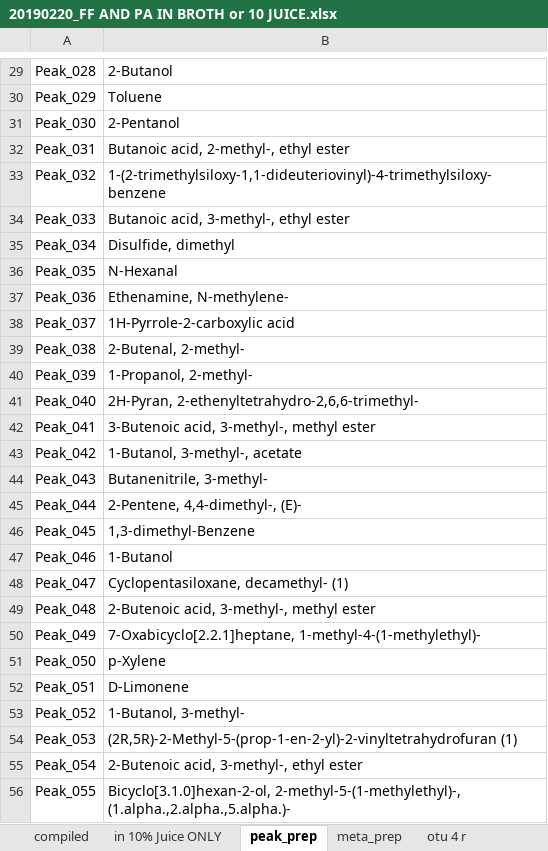
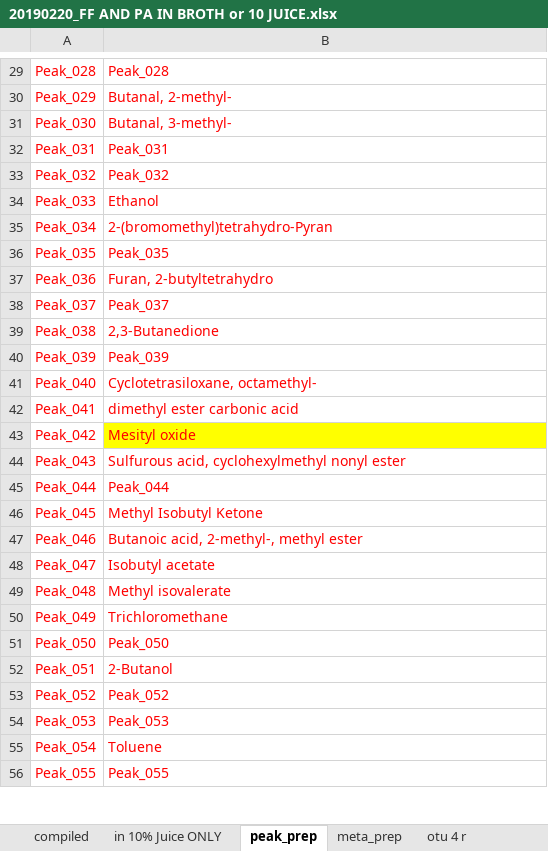
Before and after one commit to jamestbrown5/archive_BACandBlue, an Excel workbook: data/20190220_FF AND PA IN BROTH or 10 JUICE/20190220_FF AND PA IN BROTH or 10 JUICE.xlsx, sheet peak_prep, drawn as a sheet; only a part is shown, gaps mark what is left out; values as stored, in another font and other column widths than the file's, no borders; the diff covers the shown part only; the diff names each change by its address in the sheet, - before the commit and + after, or states it on an @@ line.

```diff
--- a/data/20190220_FF AND PA IN BROTH or 10 JUICE/20190220_FF AND PA IN BROTH or 10 JUICE.xlsx (sheet peak_prep)
+++ b/data/20190220_FF AND PA IN BROTH or 10 JUICE/20190220_FF AND PA IN BROTH or 10 JUICE.xlsx (sheet peak_prep)
-A29:B56 text colour: black
+A29:B56 text colour: #FF0000
-B29: 2-Butanol
+B29: Peak_028
-B30: Toluene
+B30: Butanal, 2-methyl-
-B31: 2-Pentanol
+B31: Butanal, 3-methyl-
-B32: Butanoic acid, 2-methyl-, ethyl ester
+B32: Peak_031
-B33: 1-(2-trimethylsiloxy-1,1-dideuteriovinyl)-4-trimethylsiloxy-benzene
+B33: Peak_032
-B34: Butanoic acid, 3-methyl-, ethyl ester
+B34: Ethanol
-B35: Disulfide, dimethyl
+B35: 2-(bromomethyl)tetrahydro-Pyran
-B36: N-Hexanal
+B36: Peak_035
-B37: Ethenamine, N-methylene-
+B37: Furan, 2-butyltetrahydro
-B38: 1H-Pyrrole-2-carboxylic acid
+B38: Peak_037
-B39: 2-Butenal, 2-methyl-
+B39: 2,3-Butanedione
-B40: 1-Propanol, 2-methyl-
+B40: Peak_039
-B41: 2H-Pyran, 2-ethenyltetrahydro-2,6,6-trimethyl-
+B41: Cyclotetrasiloxane, octamethyl-
-B42: 3-Butenoic acid, 3-methyl-, methyl ester
+B42: dimethyl ester carbonic acid
-B43: 1-Butanol, 3-methyl-, acetate
+B43: Mesityl oxide
-B43 fill: none
+B43 fill: #FFFF00
-B44: Butanenitrile, 3-methyl-
+B44: Sulfurous acid, cyclohexylmethyl nonyl ester
-B45: 2-Pentene, 4,4-dimethyl-, (E)-
+B45: Peak_044
-B46: 1,3-dimethyl-Benzene
+B46: Methyl Isobutyl Ketone
-B47: 1-Butanol
+B47: Butanoic acid, 2-methyl-, methyl ester
-B48: Cyclopentasiloxane, decamethyl- (1)
+B48: Isobutyl acetate
-B49: 2-Butenoic acid, 3-methyl-, methyl ester
+B49: Methyl isovalerate
-B50: 7-Oxabicyclo[2.2.1]heptane, 1-methyl-4-(1-methylethyl)-
+B50: Trichloromethane
-B51: p-Xylene
+B51: Peak_050
-B52: D-Limonene
+B52: 2-Butanol
-B53: 1-Butanol, 3-methyl-
+B53: Peak_052
-B54: (2R,5R)-2-Methyl-5-(prop-1-en-2-yl)-2-vinyltetrahydrofuran (1)
+B54: Peak_053
-B55: 2-Butenoic acid, 3-methyl-, ethyl ester
+B55: Toluene
-B56: Bicyclo[3.1.0]hexan-2-ol, 2-methyl-5-(1-methylethyl)-, (1.alpha.,2.alpha.,5.alpha.)-
+B56: Peak_055
```
Also changed, not shown: 165 added rows, 119 edited cells and cell formats elsewhere in this sheet, sheet in 10% Juice ONLY, sheet otu 4 r, sheet meta_prep, formulas that keep their value, 7 other files.
